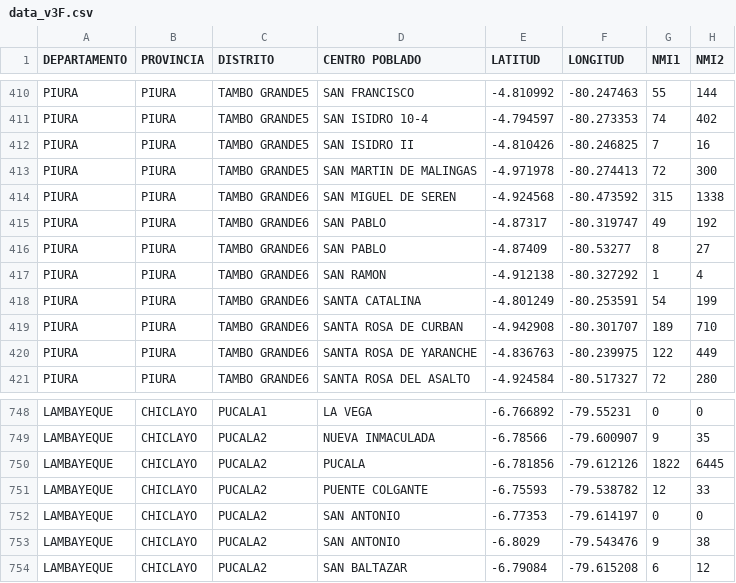
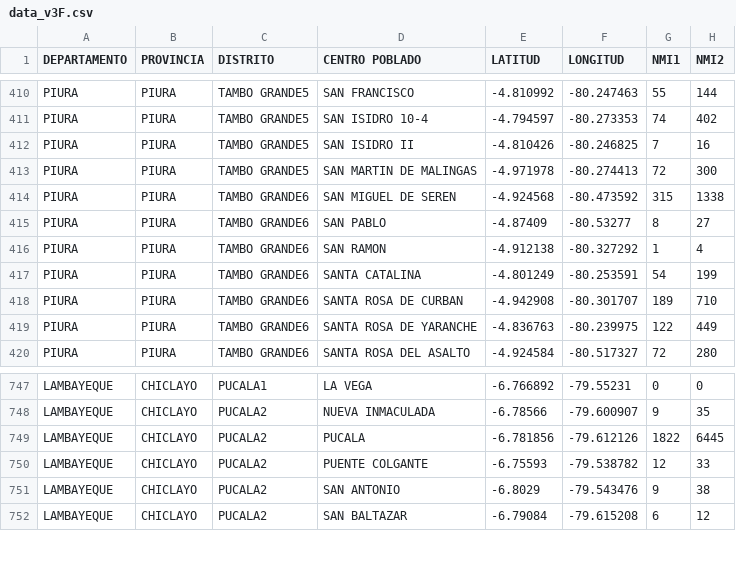
Before and after one commit to samirsoft-ux/CA_data, a CSV file: data_v3F.csv, drawn as a sheet; only a part is shown, gaps mark what is left out; the diff names each change by its address in the sheet, - before the commit and + after, or states it on an @@ line.

Commit message:
C5

```diff
--- a/data_v3F.csv
+++ b/data_v3F.csv
-row 415: PIURA | PIURA | TAMBO GRANDE6 | SAN PABLO | -4.87317 | -80.319747 | 49 | 192
-row 752: LAMBAYEQUE | CHICLAYO | PUCALA2 | SAN ANTONIO | -6.77353 | -79.614197 | 0 | 0
```
